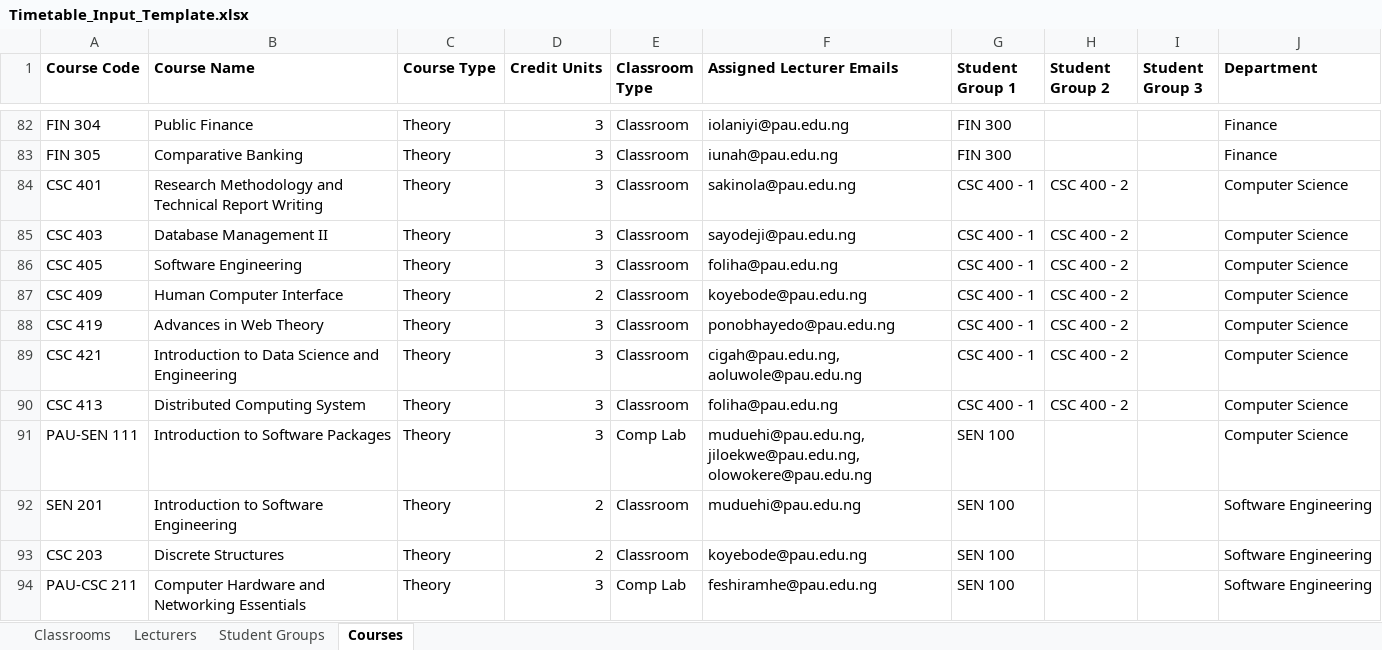
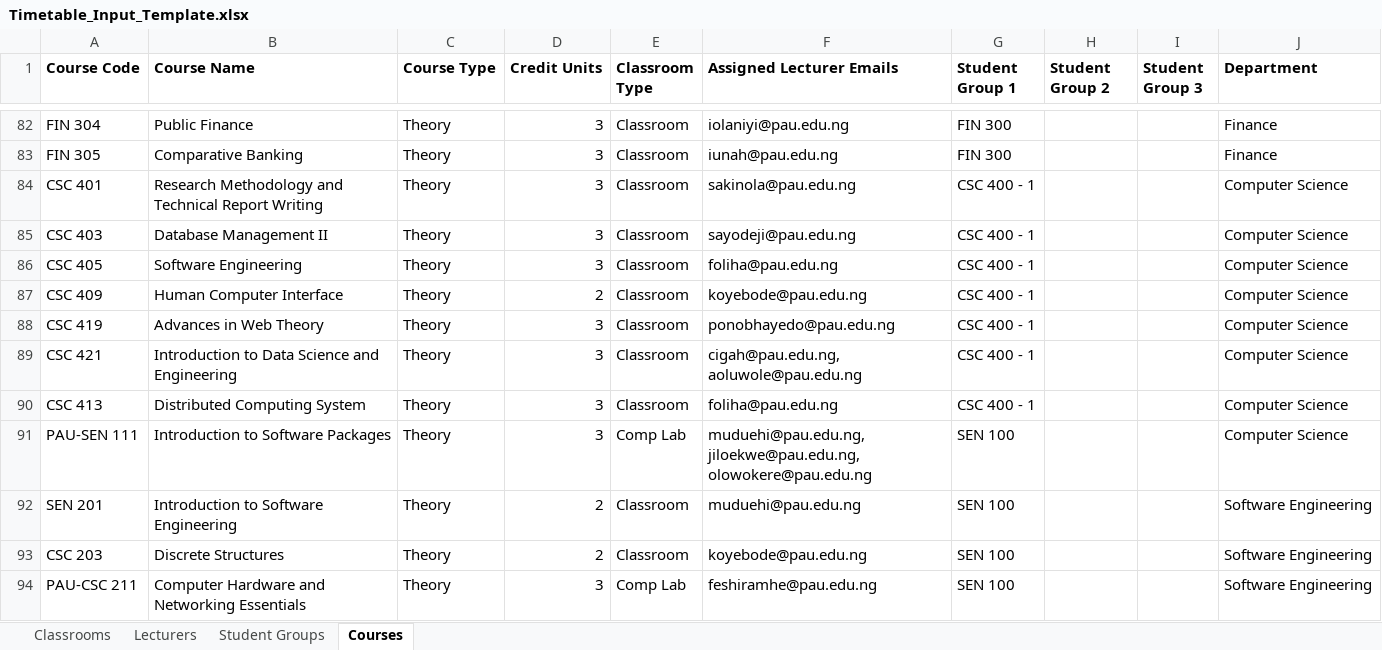
Before and after one commit to Elameen123/PAU_Timetable_Scheduler, an Excel workbook: data/Timetable_Input_Template.xlsx, sheet Courses, drawn as a sheet; only a part is shown, gaps mark what is left out; values as stored, in another font and other column widths than the file's, no borders; the diff names each change by its address in the sheet, - before the commit and + after, or states it on an @@ line.

```diff
--- a/data/Timetable_Input_Template.xlsx (sheet Courses)
+++ b/data/Timetable_Input_Template.xlsx (sheet Courses)
-H84:H90 (Student Group 2): CSC 400 - 2
+H84:H90 (Student Group 2): (empty)
```
Also changed, not shown: sheet Student Groups, 5 other files.
